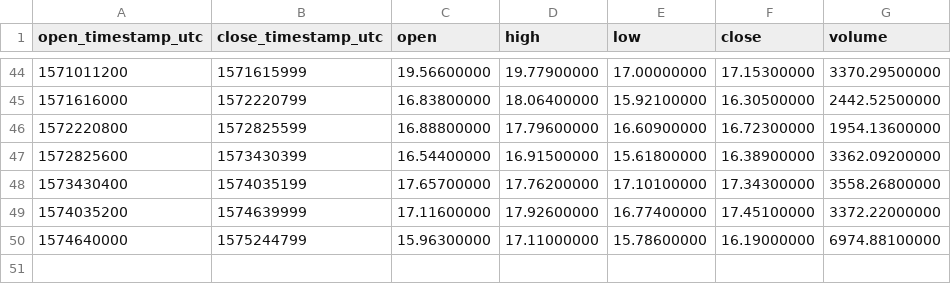
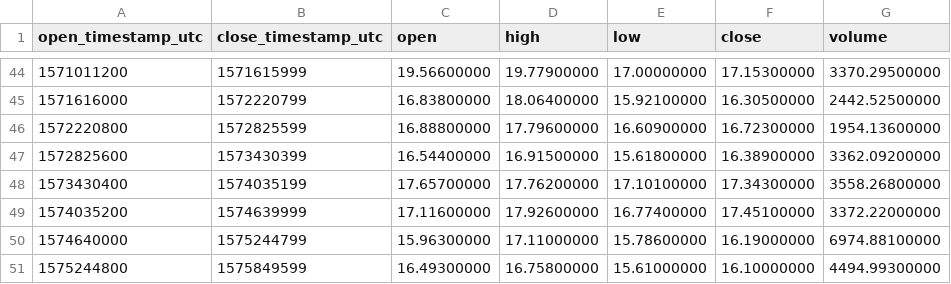
Before and after one commit to cryptobigbro/binance-XZCXRP, a CSV file: binance-XZCXRP-1w.csv, drawn as a sheet; only a part is shown, gaps mark what is left out.

```diff
--- a/binance-XZCXRP-1w.csv
+++ b/binance-XZCXRP-1w.csv
@@ -50 +50,2 @@ open_timestamp_utc,close_timestamp_utc,open,high,low,close,volume
 1574640000,1575244799,15.96300000,17.11000000,15.78600000,16.19000000,6974.88100000
+1575244800,1575849599,16.49300000,16.75800000,15.61000000,16.10000000,4494.99300000
```
Also changed, not shown: binance-XZCXRP-1d.csv, binance-XZCXRP-1h.csv.
